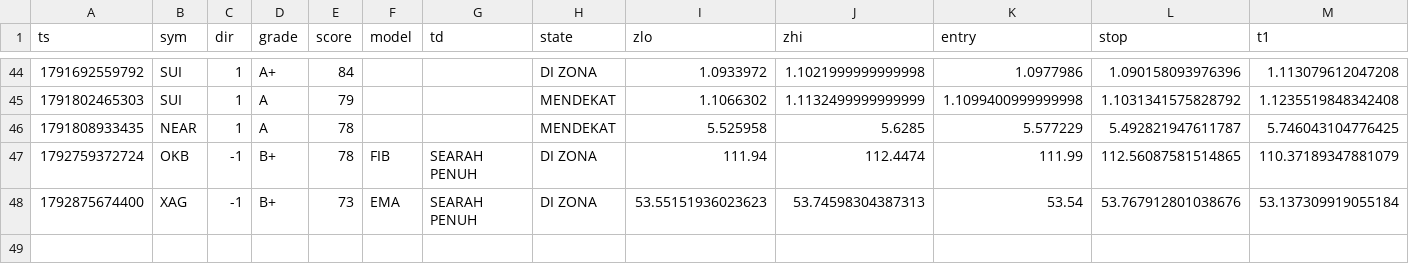
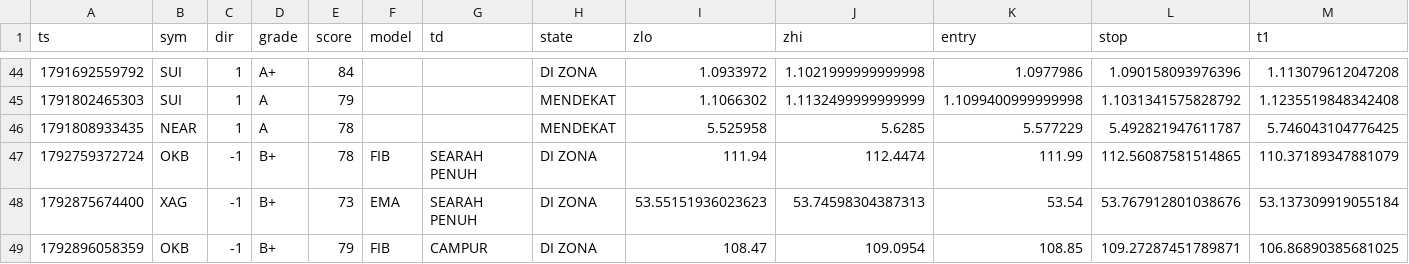
Before and after one commit to kumapali404-art/crypto-radar, a CSV file: data/signals.csv, drawn as a sheet; only a part is shown, gaps mark what is left out; rows hold the shown columns only; the diff names each change by its address in the sheet, - before the commit and + after, or states it on an @@ line.

Commit message:
update signals

```diff
--- a/data/signals.csv
+++ b/data/signals.csv
+row 49: 1792896058359 | OKB | -1 | B+ | 79 | FIB | CAMPUR | DI ZONA | 108.47 | 109.0954 | 108.85 | 109.27287451789871 | 106.86890385681025
```
Also changed, not shown: 2 other files.
